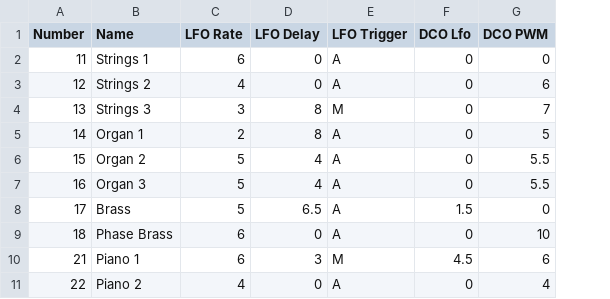
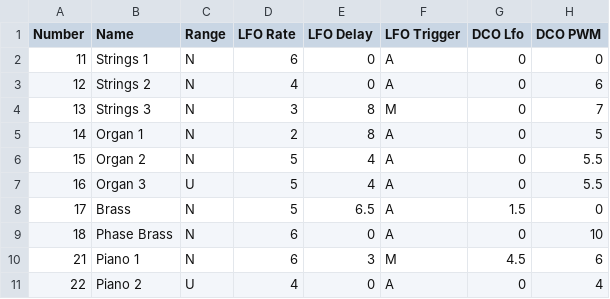
Before and after one commit to pendragon-andyh/junox, a CSV file: patches/Juno60.csv, drawn as a sheet; only a part is shown; the diff names each change by its address in the sheet, - before the commit and + after, or states it on an @@ line.

Commit message:
Add "range" to patch-data

```diff
--- a/patches/Juno60.csv
+++ b/patches/Juno60.csv
+column C (Range), rows 2-11: N | N | N | N | N | U | N | N | N | U
```
Also changed, not shown: 2 other files.
